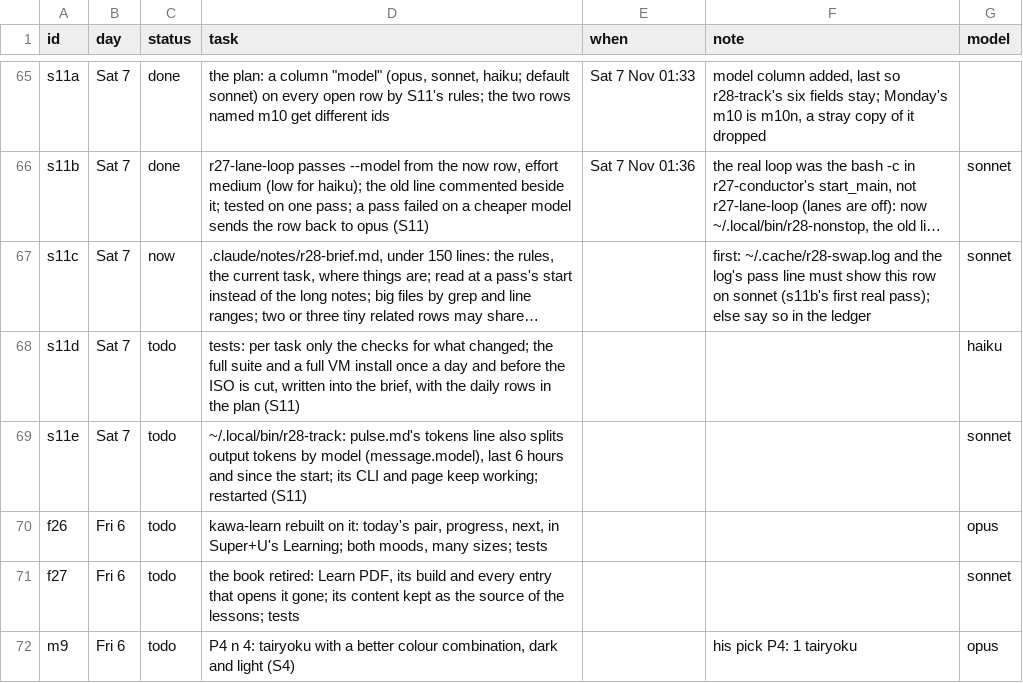
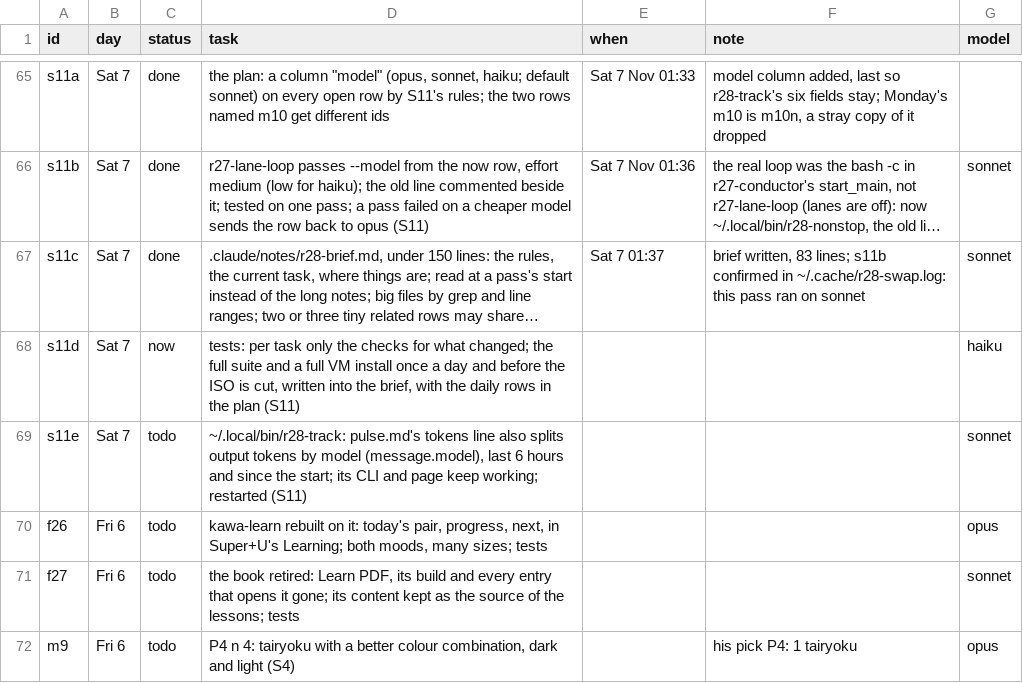
Before and after one commit to MoeDia/fedokawaii, a TSV file: .claude/notes/r28-plan.tsv, drawn as a sheet; only a part is shown, gaps mark what is left out; long unchanged cells end in …; the diff names each change by its address in the sheet, - before the commit and + after, or states it on an @@ line.

```diff
--- a/.claude/notes/r28-plan.tsv
+++ b/.claude/notes/r28-plan.tsv
-C67 (status): now
+C67 (status): done
-E67 (when): (empty)
+E67 (when): Sat 7 01:37
-F67 (note): first: ~/.cache/r28-swap.log and the log's pass line must show this row on sonnet (s11b's first real pass); else say so in the ledger
+F67 (note): brief written, 83 lines; s11b confirmed in ~/.cache/r28-swap.log: this pass ran on sonnet
-C68 (status): todo
+C68 (status): now
```
Also changed, not shown: 2 other files.
